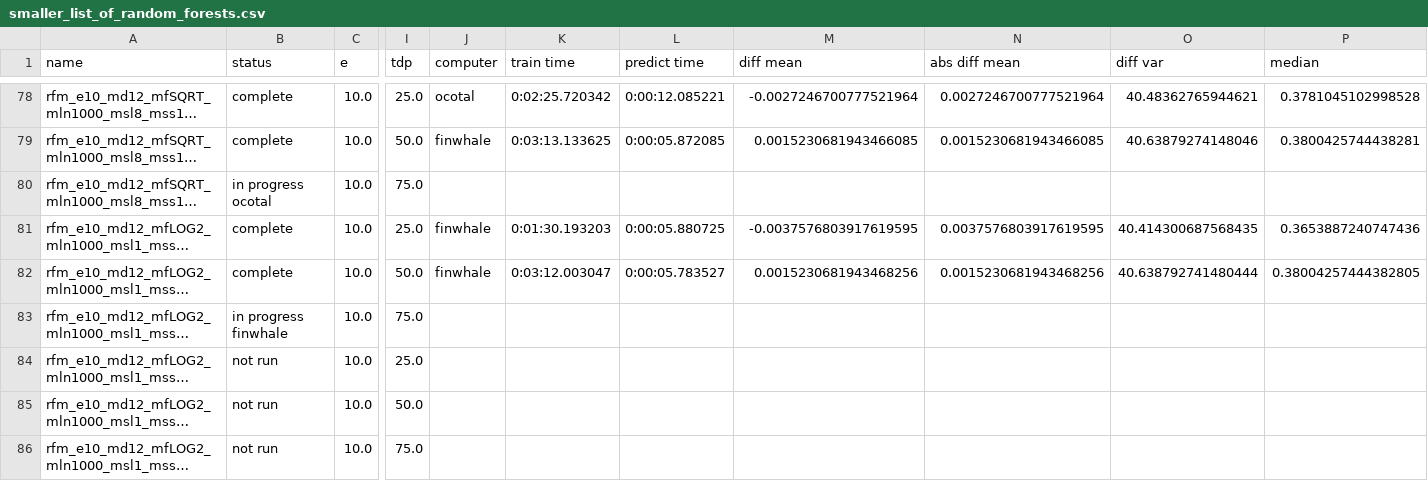
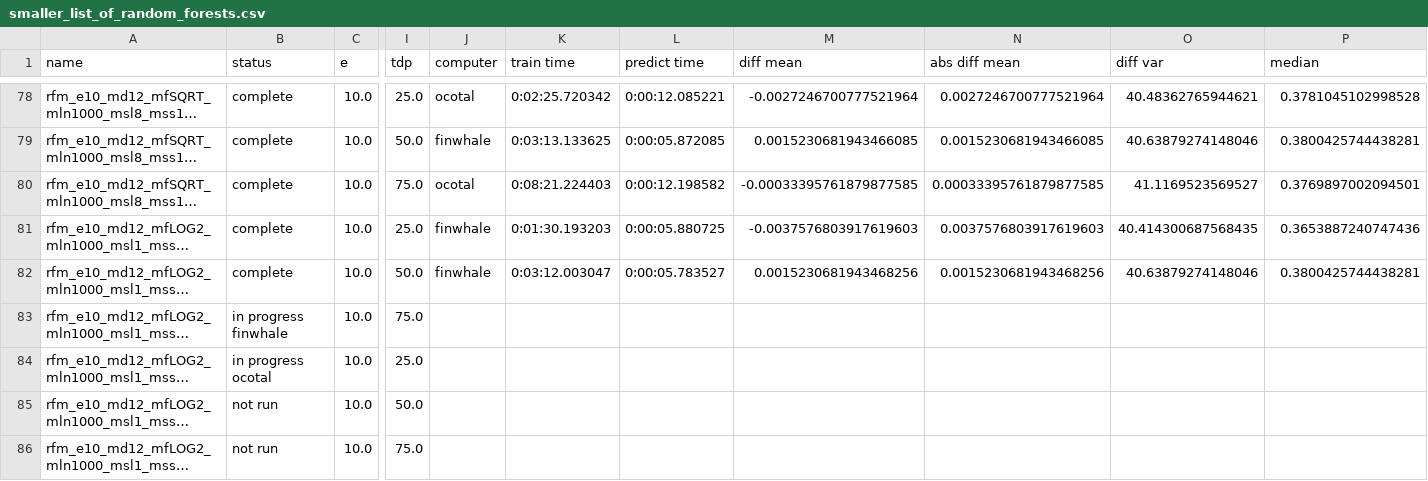
Before and after one commit to rwspicer/masters-project, a CSV file: forestpy/forestpy/smaller_list_of_random_forests.csv, drawn as a sheet; only a part is shown, gaps mark what is left out; long unchanged cells end in …; the diff names each change by its address in the sheet, - before the commit and + after, or states it on an @@ line.

Commit message:
Results for rfm_e10_md12_mfSQRT_mln1000_msl8_mss10_tdp75.yml2019-12-19 07:54:29.552509

```diff
--- a/forestpy/forestpy/smaller_list_of_random_forests.csv
+++ b/forestpy/forestpy/smaller_list_of_random_forests.csv
-B80 (status): in progress ocotal
+B80 (status): complete
-J80 (computer): (empty)
+J80 (computer): ocotal
-K80 (train time): (empty)
+K80 (train time): 0:08:21.224403
-L80 (predict time): (empty)
+L80 (predict time): 0:00:12.198582
-M80 (diff mean): (empty)
+M80 (diff mean): -0.00033395761879877585
-N80 (abs diff mean): (empty)
+N80 (abs diff mean): 0.00033395761879877585
-O80 (diff var): (empty)
+O80 (diff var): 41.1169523569527
-P80 (median): (empty)
+P80 (median): 0.3769897002094501
-M81 (diff mean): -0.0037576803917619595
+M81 (diff mean): -0.0037576803917619603
-N81 (abs diff mean): 0.0037576803917619595
+N81 (abs diff mean): 0.0037576803917619603
-O82 (diff var): 40.638792741480444
+O82 (diff var): 40.63879274148046
-P82 (median): 0.38004257444382805
+P82 (median): 0.3800425744438281
-B84 (status): not run
+B84 (status): in progress ocotal
```
